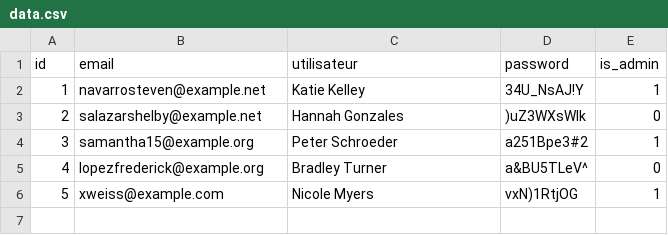
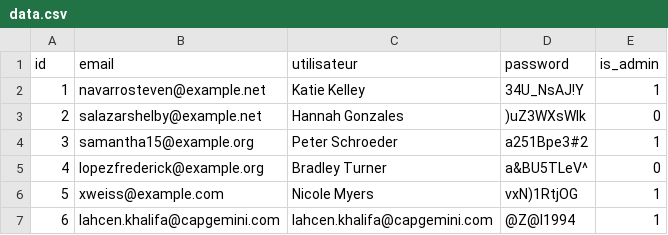
Before and after one commit to BenBobMed/LabApp, a CSV file: exported_tables/data.csv, drawn as a sheet.

```diff
--- a/exported_tables/data.csv
+++ b/exported_tables/data.csv
@@ -6 +6,2 @@ id,email,utilisateur,password,is_admin
 5,xweiss@example.com,Nicole Myers,vxN)1RtjOG,1
+6,lahcen.khalifa@capgemini.com,lahcen.khalifa@capgemini.com,@Z@l1994,1
```
Also changed, not shown: exported_tables/Mat.csv, exported_tables/Resrvation_Lab.csv, 8 other files.
